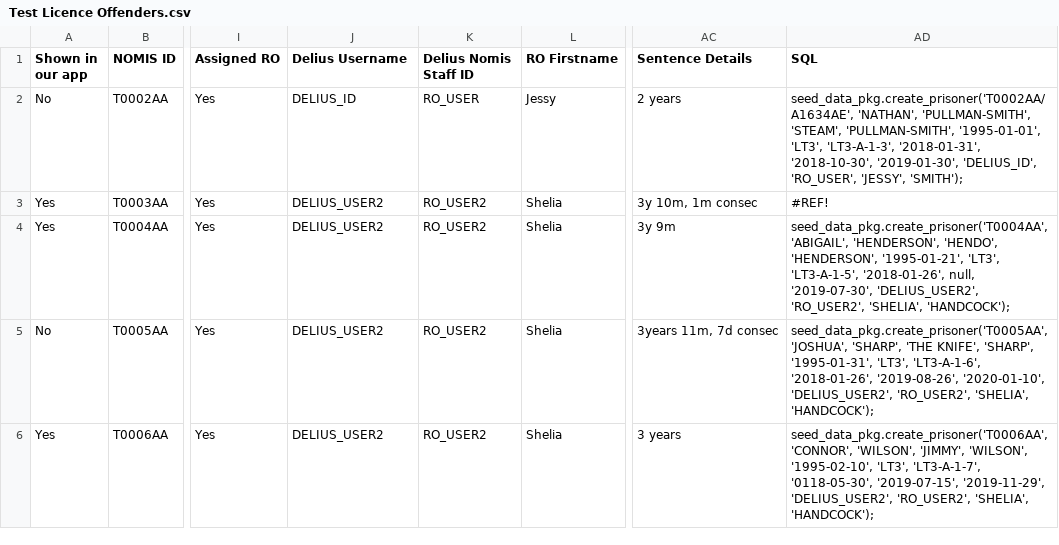
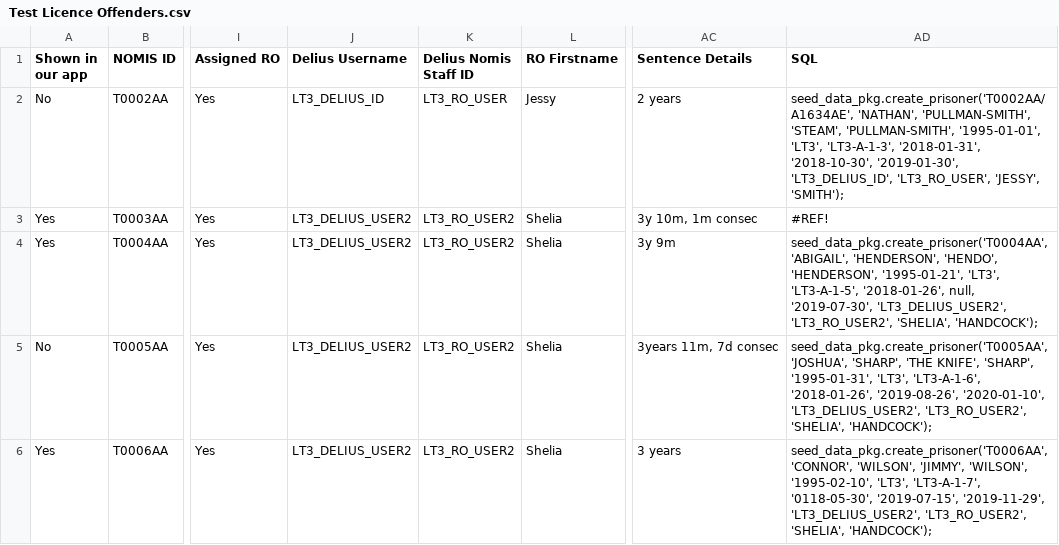
Before and after one commit to ministryofjustice/nomis-test-data-tools, a CSV file: src/main/resources/Test Licence Offenders.csv, drawn as a sheet; only a part is shown, gaps mark what is left out; the diff covers the shown part only; the diff names each change by its address in the sheet, - before the commit and + after, or states it on an @@ line.

Commit message:
LIC-261. Create / delete PERSONS, PERSON_IDENTIFIERS, OFFENDER_CONTACT_PERSONS, Oracle Delius users.

```diff
--- a/src/main/resources/Test Licence Offenders.csv
+++ b/src/main/resources/Test Licence Offenders.csv
-J2 (Delius Username): DELIUS_ID
+J2 (Delius Username): LT3_DELIUS_ID
-K2 (Delius Nomis Staff ID): RO_USER
+K2 (Delius Nomis Staff ID): LT3_RO_USER
-AD2 (SQL): …'2018-10-30', '2019-01-30', 'DELIUS_ID', 'RO_USER', 'JESSY', 'SMITH');
+AD2 (SQL): …'2018-10-30', '2019-01-30', 'LT3_DELIUS_ID', 'LT3_RO_USER', 'JESSY', 'SMITH');
-J3:J6 (Delius Username): DELIUS_USER2
+J3:J6 (Delius Username): LT3_DELIUS_USER2
-K3:K6 (Delius Nomis Staff ID): RO_USER2
+K3:K6 (Delius Nomis Staff ID): LT3_RO_USER2
-AD4 (SQL): …null, '2019-07-30', 'DELIUS_USER2', 'RO_USER2', 'SHELIA', 'HANDCOCK');
+AD4 (SQL): …null, '2019-07-30', 'LT3_DELIUS_USER2', 'LT3_RO_USER2', 'SHELIA', 'HANDCOCK');
-AD5 (SQL): …'2019-08-26', '2020-01-10', 'DELIUS_USER2', 'RO_USER2', 'SHELIA', 'HANDCOCK');
+AD5 (SQL): …'2019-08-26', '2020-01-10', 'LT3_DELIUS_USER2', 'LT3_RO_USER2', 'SHELIA', 'HANDCOCK');
-AD6 (SQL): …'2019-07-15', '2019-11-29', 'DELIUS_USER2', 'RO_USER2', 'SHELIA', 'HANDCOCK');
+AD6 (SQL): …'2019-07-15', '2019-11-29', 'LT3_DELIUS_USER2', 'LT3_RO_USER2', 'SHELIA', 'HANDCOCK');
```
Also changed, not shown: 45 edited cells elsewhere in this file, 11 other files.
